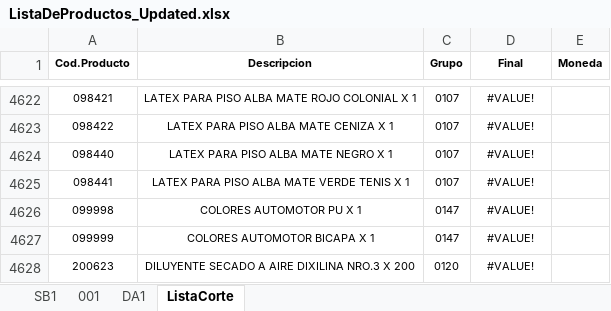
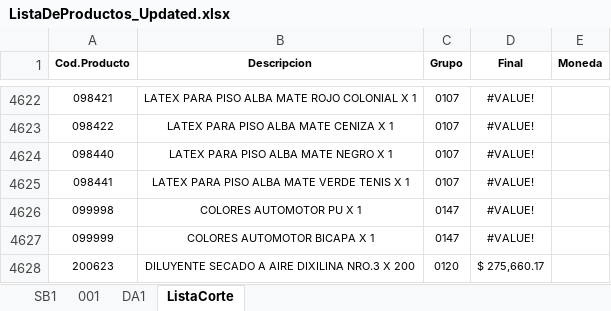
Before and after one commit to Nrlsb/PrecioSuc, an Excel workbook: public/ListaDeProductos_Updated.xlsx, sheet ListaCorte, drawn as a sheet; only a part is shown, gaps mark what is left out; values as stored, in another font and other column widths than the file's, no borders; the diff names each change by its address in the sheet, - before the commit and + after, or states it on an @@ line.

```diff
--- a/public/ListaDeProductos_Updated.xlsx (sheet ListaCorte)
+++ b/public/ListaDeProductos_Updated.xlsx (sheet ListaCorte)
-D4628 (Final): #VALUE!
+D4628 (Final): $ 275,660.17
```
Also changed, not shown: sheet DA1, sheet 001, public/Lista001.xlsx, public/ListaDeProductos.xlsx, 4 other files.
